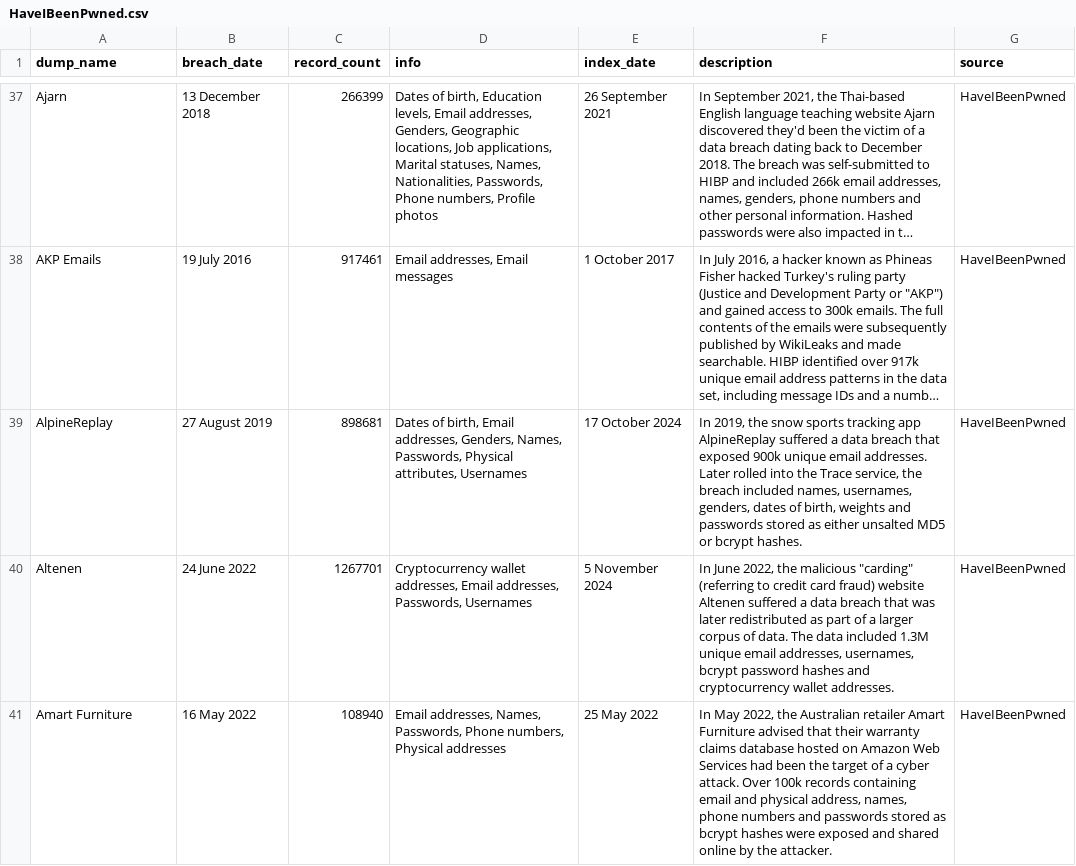
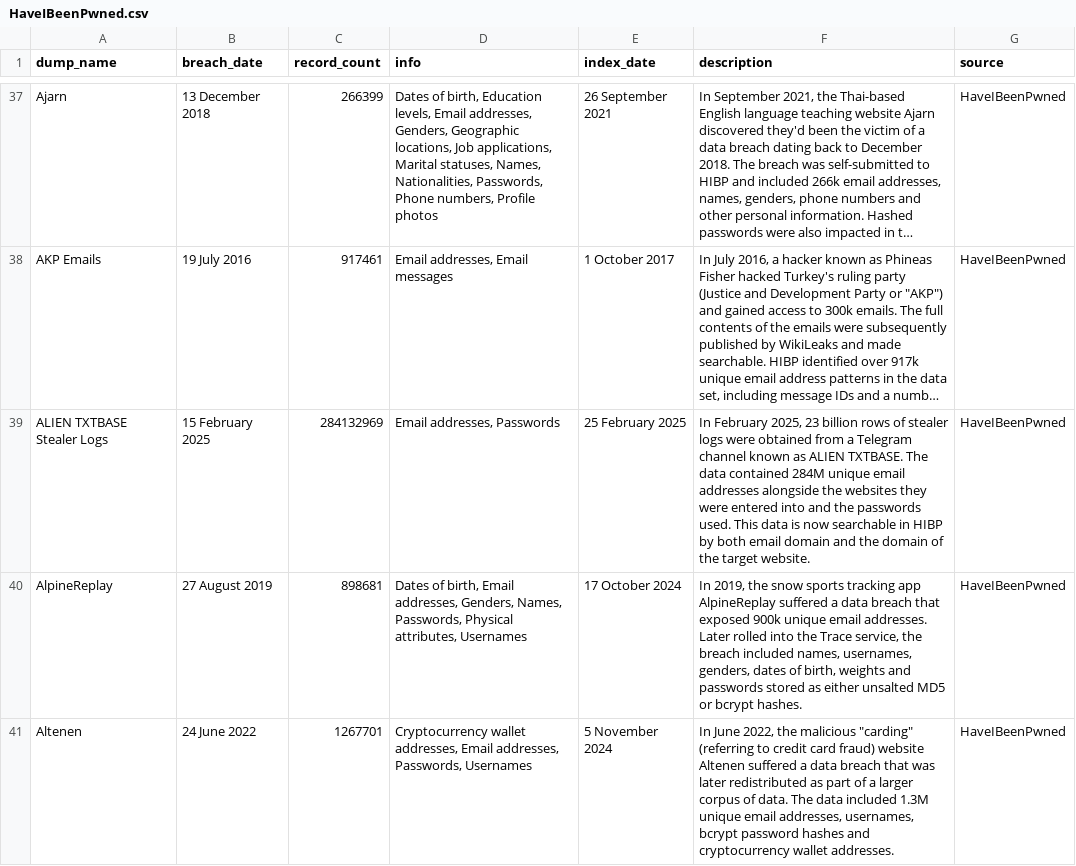
Before and after one commit to notdls/known-breaches, a CSV file: datasets/HaveIBeenPwned.csv, drawn as a sheet; only a part is shown, gaps mark what is left out; the shorter side is filled out with more unchanged rows; long unchanged cells end in …; the diff names each change by its address in the sheet, - before the commit and + after, or states it on an @@ line.

Commit message:
Dataset Update 02/27/25

```diff
--- a/datasets/HaveIBeenPwned.csv
+++ b/datasets/HaveIBeenPwned.csv
+row 39: ALIEN TXTBASE Stealer Logs | 15 February 2025 | 284132969 | Email addresses, Passwords | 25 February 2025 | In February 2025, 23 billion rows of stealer logs were obtained from a Telegram channel known as ALIEN TXTBASE. The data contained 284M unique email addresses alongside the websites they were entered into and the passwords used. This data is now searchable in HIBP by both email domain and the domain of the target website. | HaveIBeenPwned
```
Also changed, not shown: 3 other files.
